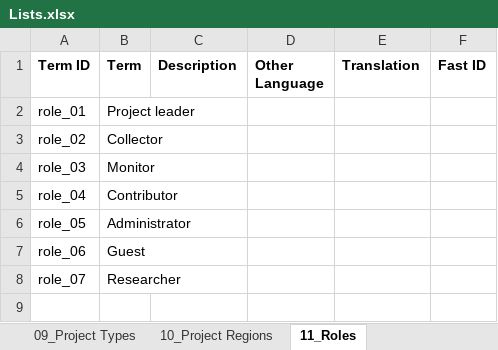
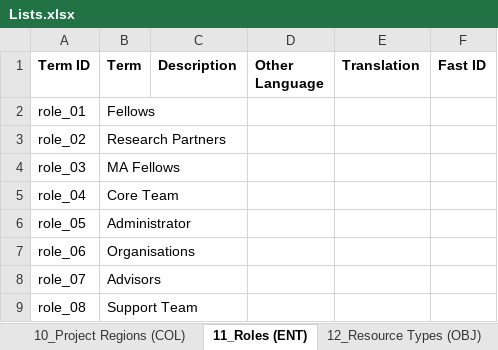
Before and after one commit to ImaginingFutures/metadata-schema, an Excel workbook: xlsx/Lists.xlsx, sheet 11_Roles (ENT), drawn as a sheet; values as stored, in another font and other column widths than the file's, no borders; the diff names each change by its address in the sheet, - before the commit and + after, or states it on an @@ line.

```diff
--- a/xlsx/Lists.xlsx (sheet 11_Roles (ENT))
+++ b/xlsx/Lists.xlsx (sheet 11_Roles (ENT))
-sheet tab: 10_Project Regions
+sheet tab: 10_Project Regions (COL)
-sheet tab: 11_Roles
+sheet tab: 11_Roles (ENT)
+sheet tab: 12_Resource Types (OBJ)
-B2 (Term): Project leader
+B2 (Term): Fellows
-B3 (Term): Collector
+B3 (Term): Research Partners
-B4 (Term): Monitor
+B4 (Term): MA Fellows
-B5 (Term): Contributor
+B5 (Term): Core Team
-B7 (Term): Guest
+B7 (Term): Organisations
-B8 (Term): Researcher
+B8 (Term): Advisors
+row 9: role_08 | Support Team
```
Also changed, not shown: sheet 09_Project Types (COL), sheet 08_Occupations (ENT), sheet 10_Project Regions (COL), other sheet tabs.
